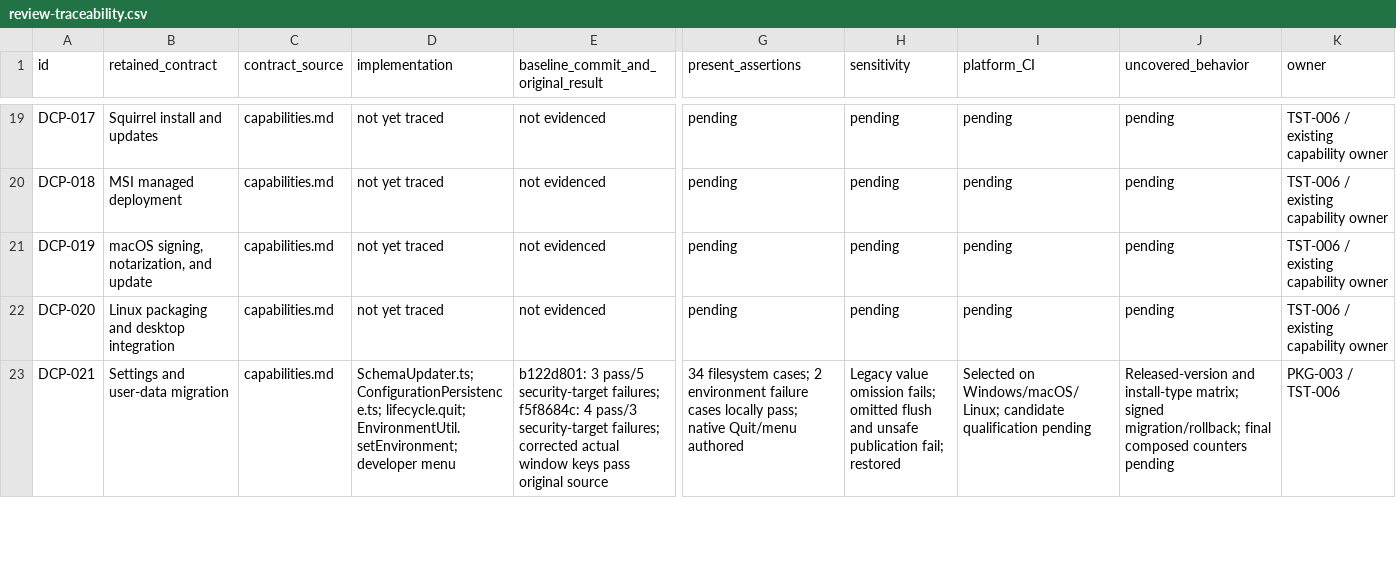
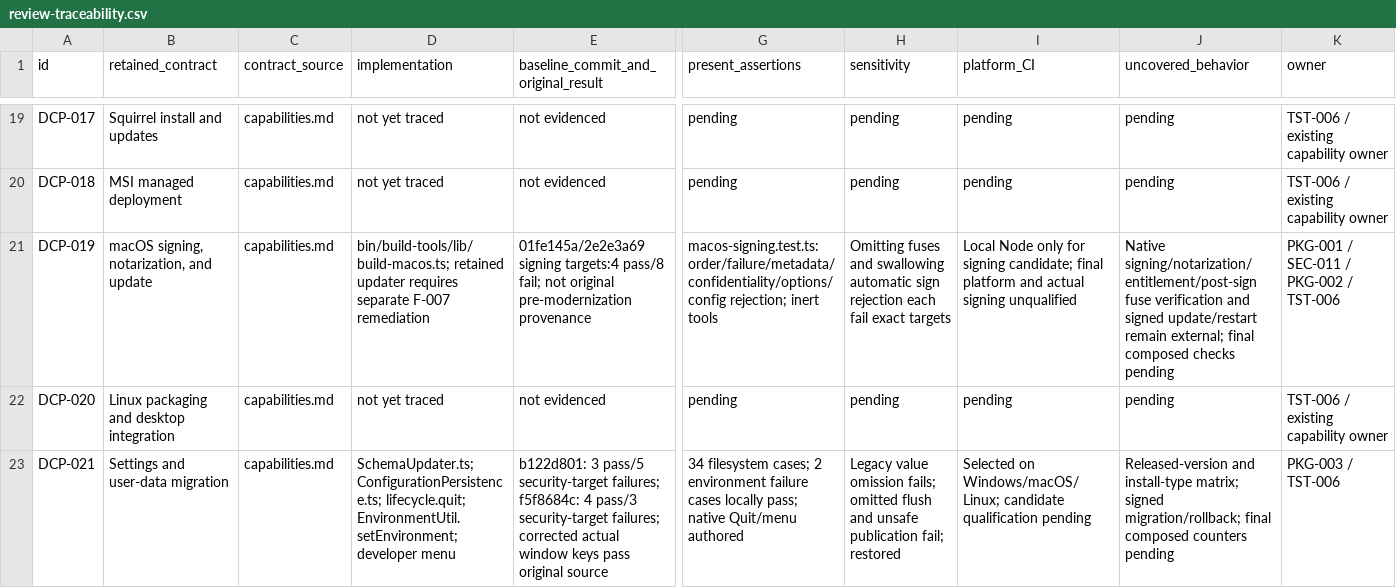
Before and after one commit to adamlow-wire/wire-desktop, a CSV file: docs/electron-modernization/review-traceability.csv, drawn as a sheet; only a part is shown, gaps mark what is left out; the diff names each change by its address in the sheet, - before the commit and + after, or states it on an @@ line.

```diff
--- a/docs/electron-modernization/review-traceability.csv
+++ b/docs/electron-modernization/review-traceability.csv
-D21 (implementation): not yet traced
+D21 (implementation): bin/build-tools/lib/build-macos.ts; retained updater requires separate F-007 remediation
-E21: not evidenced
+E21: 01fe145a/2e2e3a69 signing targets:4 pass/8 fail; not original pre-modernization provenance
-G21 (present_assertions): pending
+G21 (present_assertions): macos-signing.test.ts:order/failure/metadata/confidentiality/options/config rejection; inert tools
-H21 (sensitivity): pending
+H21 (sensitivity): Omitting fuses and swallowing automatic sign rejection each fail exact targets
-I21 (platform_CI): pending
+I21 (platform_CI): Local Node only for signing candidate; final platform and actual signing unqualified
-J21 (uncovered_behavior): pending
+J21 (uncovered_behavior): Native signing/notarization/entitlement/post-sign fuse verification and signed update/restart remain external; final composed checks pending
-K21 (owner): TST-006 / existing capability owner
+K21 (owner): PKG-001 / SEC-011 / PKG-002 / TST-006
```
Also changed, not shown: docs/electron-modernization/review-inventory.csv, 12 other files.
